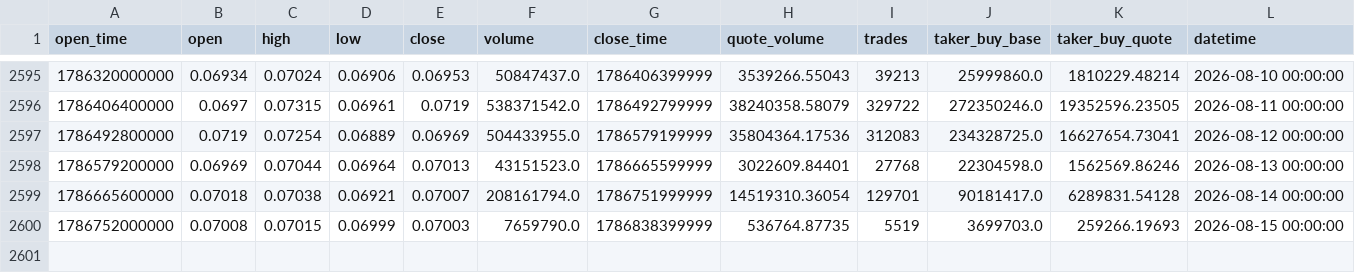
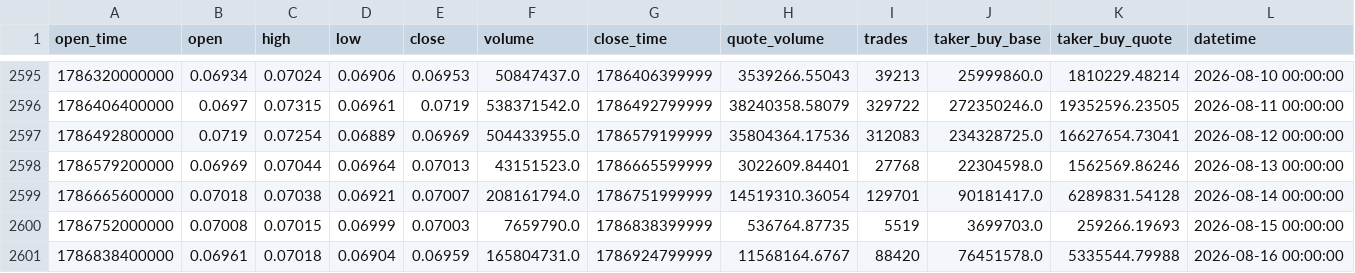
Before and after one commit to Juancodex42/Binarias-Clasico-alto-winrate-, a CSV file: data/raw/DOGEUSDT_1d.csv, drawn as a sheet; only a part is shown, gaps mark what is left out.

```diff
--- a/data/raw/DOGEUSDT_1d.csv
+++ b/data/raw/DOGEUSDT_1d.csv
@@ -2600 +2600,2 @@ open_time,open,high,low,close,volume,close_time,quote_volume,trades,taker_buy_ba
 1786752000000,0.07008,0.07015,0.06999,0.07003,7659790.0,1786838399999,536764.87735,5519,3699703.0,259266.19693,2026-08-15 00:00:00
+1786838400000,0.06961,0.07018,0.06904,0.06959,165804731.0,1786924799999,11568164.6767,88420,76451578.0,5335544.79988,2026-08-16 00:00:00
```
Also changed, not shown: data/raw/ADAUSDT_1d.csv, data/raw/BNBUSDT_1d.csv, 2 other files.
